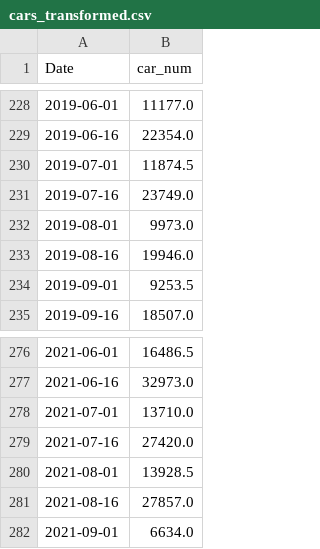
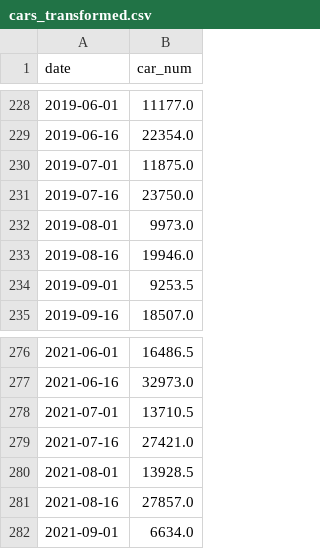
Before and after one commit to sinitsky96/Time-Series-Project, a CSV file: data/cars_transformed.csv, drawn as a sheet; only a part is shown, gaps mark what is left out; the diff covers the shown part only.

```diff
--- a/data/cars_transformed.csv
+++ b/data/cars_transformed.csv
@@ -1 +1 @@
-Date,car_num
+date,car_num
@@ -229,4 +229,4 @@ Date,car_num
 2019-06-16,22354.0
-2019-07-01,11874.5
-2019-07-16,23749.0
+2019-07-01,11875.0
+2019-07-16,23750.0
 2019-08-01,9973.0
@@ -277,4 +277,4 @@ Date,car_num
 2021-06-16,32973.0
-2021-07-01,13710.0
-2021-07-16,27420.0
+2021-07-01,13710.5
+2021-07-16,27421.0
 2021-08-01,13928.5
```
Also changed, not shown: 6 added rows and 22 edited cells elsewhere in this file.
